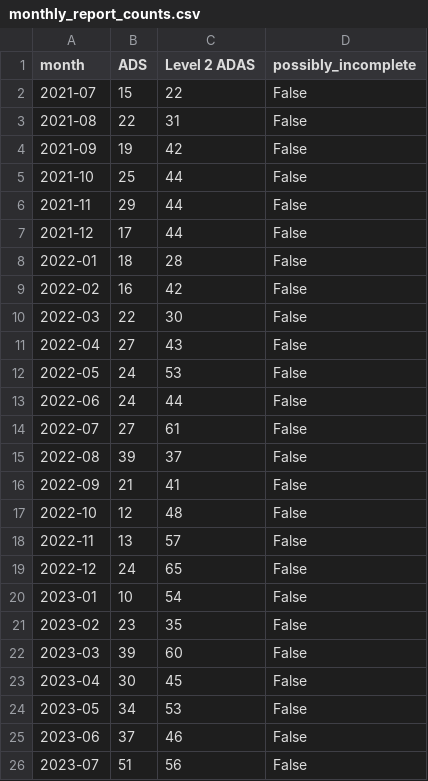
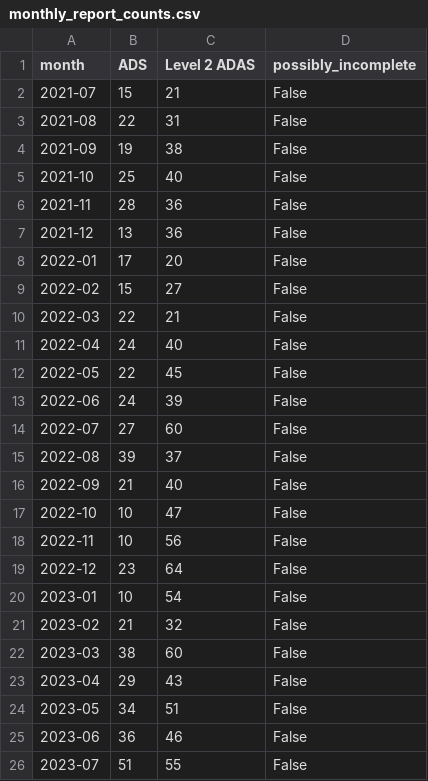
Before and after one commit to Justin0136/CS506-Project, a CSV file: results/time_trends/monthly_report_counts.csv, drawn as a sheet; only a part is shown; the diff covers the shown part only.

```diff
--- a/results/time_trends/monthly_report_counts.csv
+++ b/results/time_trends/monthly_report_counts.csv
@@ -1,26 +1,26 @@
 month,ADS,Level 2 ADAS,possibly_incomplete
-2021-07,15,22,False
+2021-07,15,21,False
 2021-08,22,31,False
-2021-09,19,42,False
-2021-10,25,44,False
-2021-11,29,44,False
-2021-12,17,44,False
-2022-01,18,28,False
-2022-02,16,42,False
-2022-03,22,30,False
-2022-04,27,43,False
-2022-05,24,53,False
-2022-06,24,44,False
-2022-07,27,61,False
+2021-09,19,38,False
+2021-10,25,40,False
+2021-11,28,36,False
+2021-12,13,36,False
+2022-01,17,20,False
+2022-02,15,27,False
+2022-03,22,21,False
+2022-04,24,40,False
+2022-05,22,45,False
+2022-06,24,39,False
+2022-07,27,60,False
 2022-08,39,37,False
-2022-09,21,41,False
-2022-10,12,48,False
-2022-11,13,57,False
-2022-12,24,65,False
+2022-09,21,40,False
+2022-10,10,47,False
+2022-11,10,56,False
+2022-12,23,64,False
 2023-01,10,54,False
-2023-02,23,35,False
-2023-03,39,60,False
-2023-04,30,45,False
-2023-05,34,53,False
-2023-06,37,46,False
-2023-07,51,56,False
+2023-02,21,32,False
+2023-03,38,60,False
+2023-04,29,43,False
+2023-05,34,51,False
+2023-06,36,46,False
+2023-07,51,55,False
```
Also changed, not shown: 33 edited cells elsewhere in this file, results/time_trends/data_quality_summary.csv, 6 other files.
